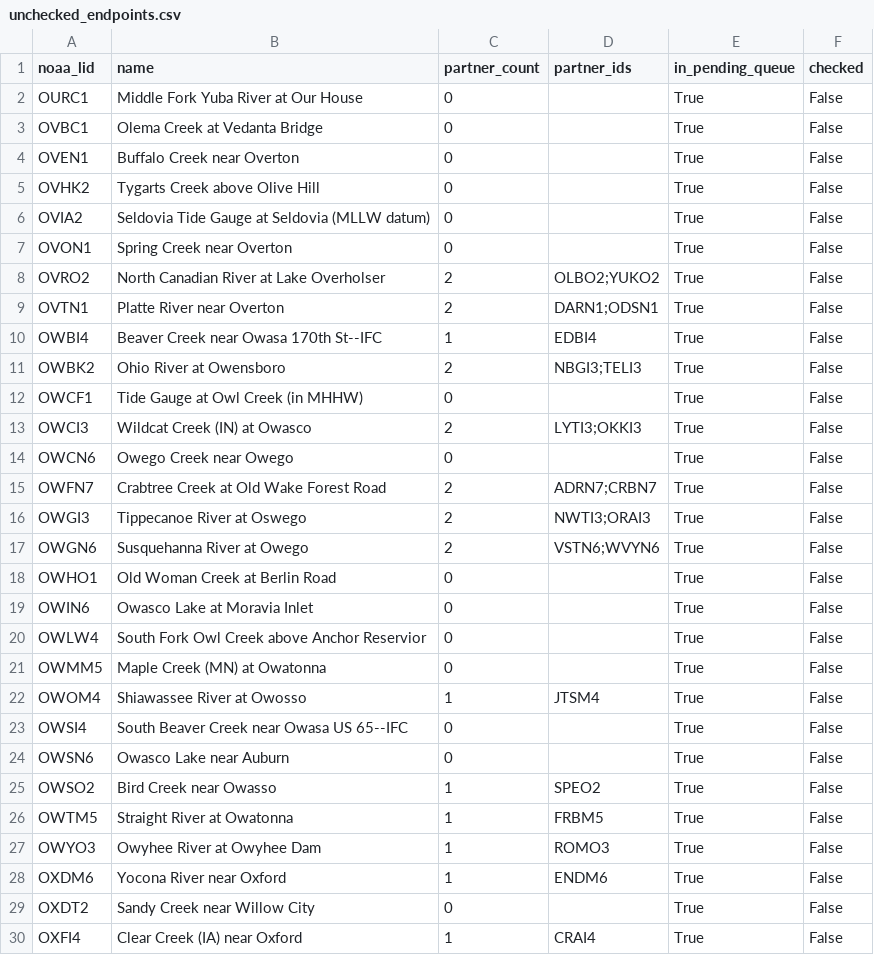
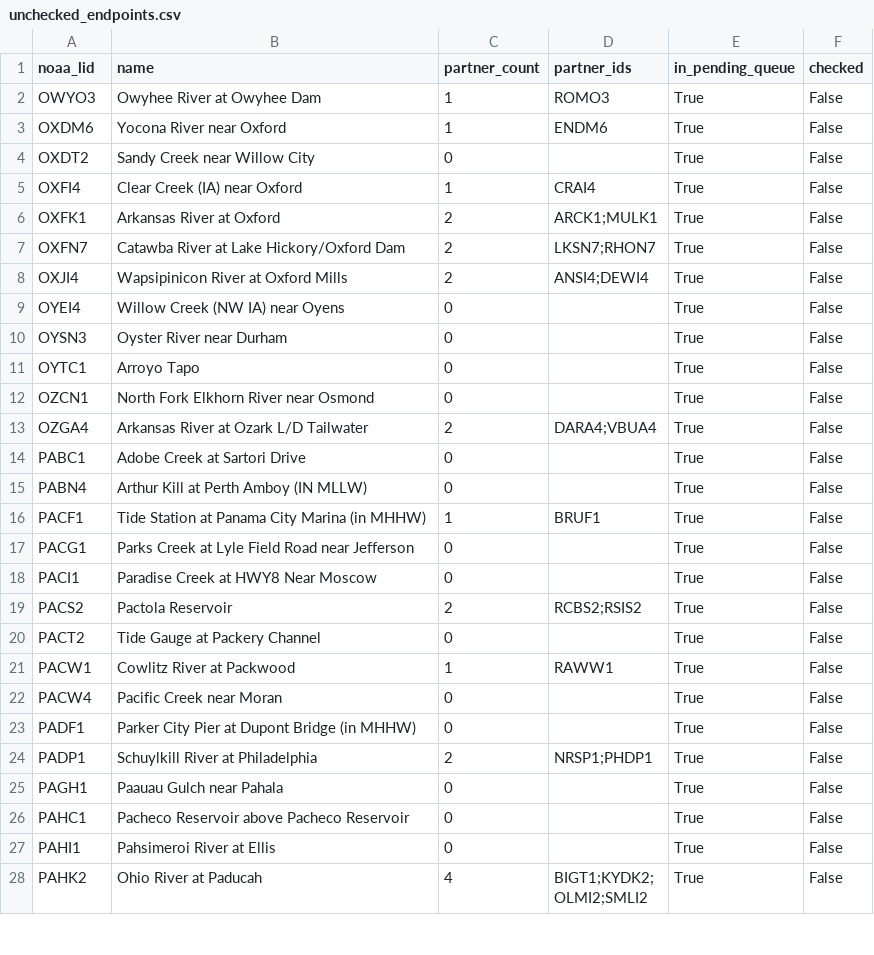
Before and after one commit to pbangiola/paddlersmap, a CSV file: data/network_audit/unchecked_endpoints.csv, drawn as a sheet; only a part is shown; the shorter side is filled out with more unchanged rows; the diff covers the shown part only.

```diff
--- a/data/network_audit/unchecked_endpoints.csv
+++ b/data/network_audit/unchecked_endpoints.csv
@@ -1,27 +1,2 @@
 noaa_lid,name,partner_count,partner_ids,in_pending_queue,checked
-OURC1,Middle Fork Yuba River at Our House,0,,True,False
-OVBC1,Olema Creek at Vedanta Bridge,0,,True,False
-OVEN1,Buffalo Creek near Overton,0,,True,False
-OVHK2,Tygarts Creek above Olive Hill,0,,True,False
-OVIA2,Seldovia Tide Gauge at Seldovia (MLLW datum),0,,True,False
-OVON1,Spring Creek near Overton,0,,True,False
-OVRO2,North Canadian River at Lake Overholser,2,OLBO2;YUKO2,True,False
-OVTN1,Platte River near Overton,2,DARN1;ODSN1,True,False
-OWBI4,Beaver Creek near Owasa 170th St--IFC,1,EDBI4,True,False
-OWBK2,Ohio River at Owensboro,2,NBGI3;TELI3,True,False
-OWCF1,Tide Gauge at Owl Creek (in MHHW),0,,True,False
-OWCI3,Wildcat Creek (IN) at Owasco,2,LYTI3;OKKI3,True,False
-OWCN6,Owego Creek near Owego,0,,True,False
-OWFN7,Crabtree Creek at Old Wake Forest Road,2,ADRN7;CRBN7,True,False
-OWGI3,Tippecanoe River at Oswego,2,NWTI3;ORAI3,True,False
-OWGN6,Susquehanna River at Owego,2,VSTN6;WVYN6,True,False
-OWHO1,Old Woman Creek at Berlin Road,0,,True,False
-OWIN6,Owasco Lake at Moravia Inlet,0,,True,False
-OWLW4,South Fork Owl Creek above Anchor Reservior,0,,True,False
-OWMM5,Maple Creek (MN) at Owatonna,0,,True,False
-OWOM4,Shiawassee River at Owosso,1,JTSM4,True,False
-OWSI4,South Beaver Creek near Owasa US 65--IFC,0,,True,False
-OWSN6,Owasco Lake near Auburn,0,,True,False
-OWSO2,Bird Creek near Owasso,1,SPEO2,True,False
-OWTM5,Straight River at Owatonna,1,FRBM5,True,False
 OWYO3,Owyhee River at Owyhee Dam,1,ROMO3,True,False
```
Also changed, not shown: 2 edited cells elsewhere in this file, data/network_audit/single_partner_endpoints.csv, 3 other files.
